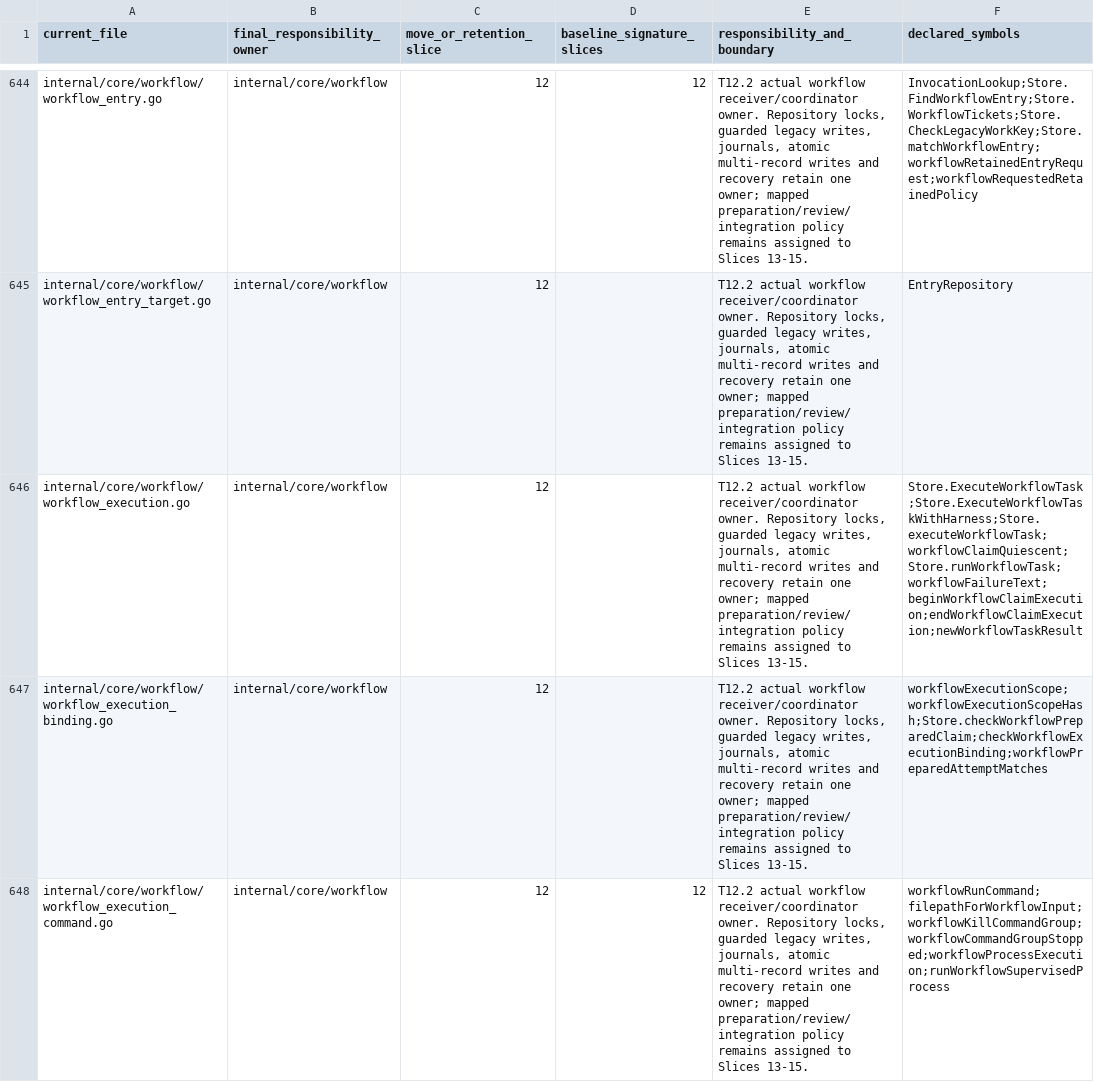
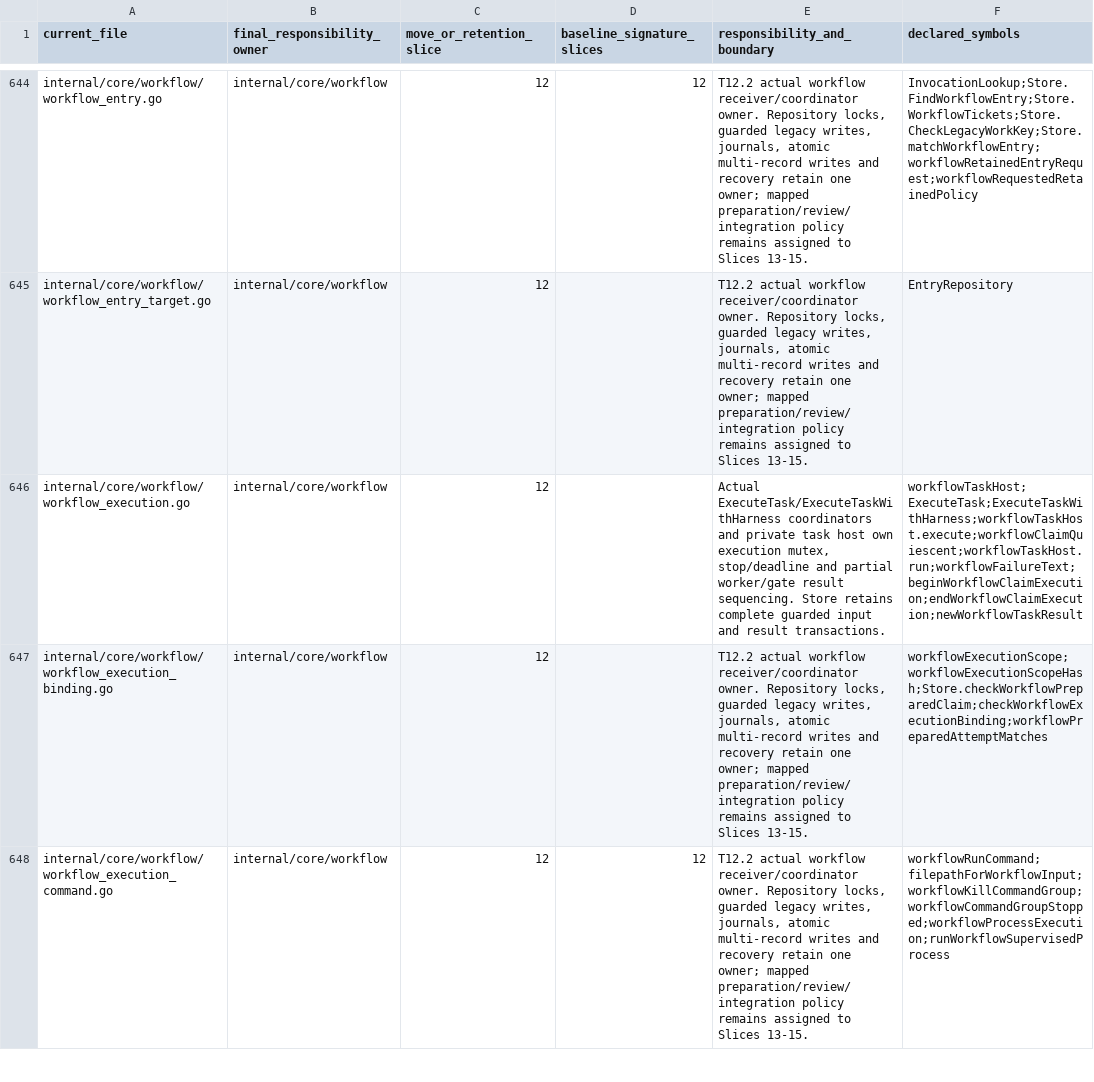
Before and after one commit to adrianpk/chr, a CSV file: ops/default/plan/code-quality-remediation-core-owners.csv, drawn as a sheet; only a part is shown, gaps mark what is left out; the diff covers the shown part only.

```diff
--- a/ops/default/plan/code-quality-remediation-core-owners.csv
+++ b/ops/default/plan/code-quality-remediation-core-owners.csv
@@ -645,3 +645,3 @@ internal/core/workflow/workflow_entry.go,internal/core/workflow,12,12,"T12.2 act
 internal/core/workflow/workflow_entry_target.go,internal/core/workflow,12,,"T12.2 actual workflow receiver/coordinator owner. Repository locks, guarded legacy writes, journals, atomic multi-record writes and recovery retain one owner; mapped preparation/review/integration policy remains assigned to Slices 13-15.",EntryRepository
-internal/core/workflow/workflow_execution.go,internal/core/workflow,12,,"T12.2 actual workflow receiver/coordinator owner. Repository locks, guarded legacy writes, journals, atomic multi-record writes and recovery retain one owner; mapped preparation/review/integration policy remains assigned to Slices 13-15.",Store.ExecuteWorkflowTask;Store.ExecuteWorkflowTaskWithHarness;Store.executeWorkflowTask;workflowClaimQuiescent;Store.runWorkflowTask;workflowFailureText;beginWorkflowClaimExecution;endWorkflowClaimExecution;newWorkflowTaskResult
+internal/core/workflow/workflow_execution.go,internal/core/workflow,12,,"Actual ExecuteTask/ExecuteTaskWithHarness coordinators and private task host own execution mutex, stop/deadline and partial worker/gate result sequencing. Store retains complete guarded input and result transactions.",workflowTaskHost;ExecuteTask;ExecuteTaskWithHarness;workflowTaskHost.execute;workflowClaimQuiescent;workflowTaskHost.run;workflowFailureText;beginWorkflowClaimExecution;endWorkflowClaimExecution;newWorkflowTaskResult
 internal/core/workflow/workflow_execution_binding.go,internal/core/workflow,12,,"T12.2 actual workflow receiver/coordinator owner. Repository locks, guarded legacy writes, journals, atomic multi-record writes and recovery retain one owner; mapped preparation/review/integration policy remains assigned to Slices 13-15.",workflowExecutionScope;workflowExecutionScopeHash;Store.checkWorkflowPreparedClaim;checkWorkflowExecutionBinding;workflowPreparedAttemptMatches
```
Also changed, not shown: 1 added row and 8 edited cells elsewhere in this file, ops/default/plan/code-quality-remediation-slice-12-ports.csv, ops/default/plan/code-quality-remediation-slice-12-signatures.csv, 8 other files.
